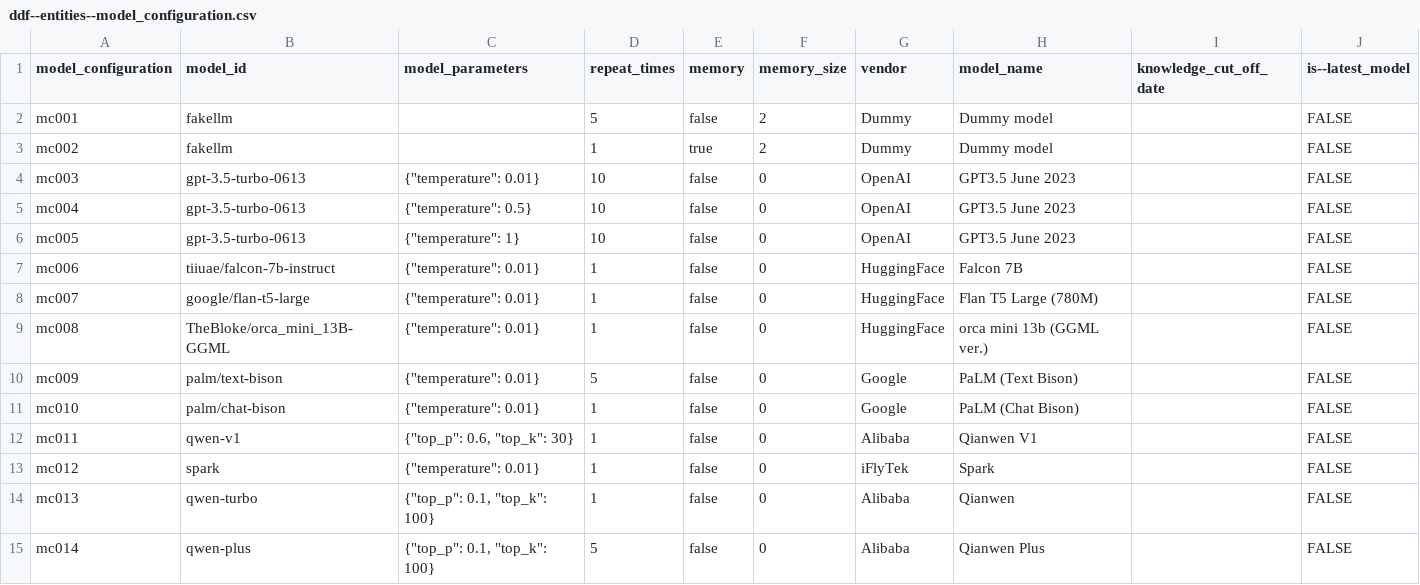
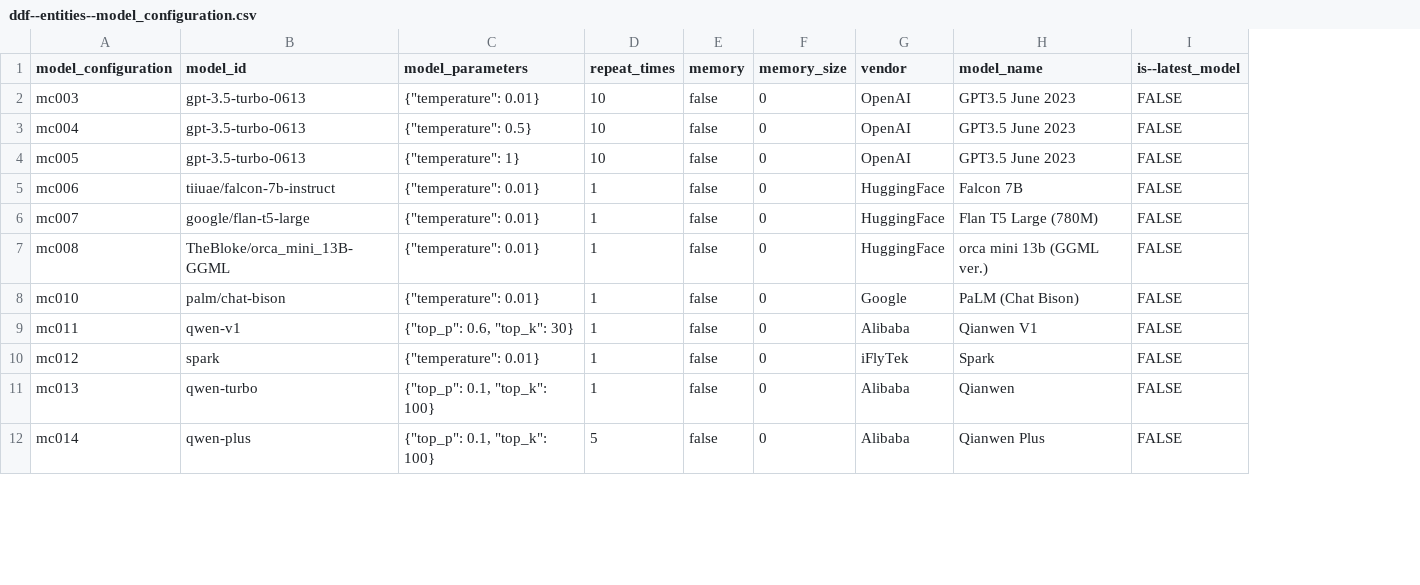
Before and after one commit to open-numbers/ddf--gapminder--ai_worldview_benchmark, a CSV file: ddf--entities--model_configuration.csv, drawn as a sheet; only a part is shown; removed rows and columns are numbered as before the commit, all else as after; the diff covers the shown part only; the diff names each change by its address in the sheet, - before the commit and + after, or states it on an @@ line.

```diff
--- a/ddf--entities--model_configuration.csv
+++ b/ddf--entities--model_configuration.csv
-column I (knowledge_cut_off_date), empty
-row 2: mc001 | fakellm |  | 5 | false | 2 | Dummy | Dummy model |  | FALSE
-row 3: mc002 | fakellm |  | 1 | true | 2 | Dummy | Dummy model |  | FALSE
-row 10: mc009 | palm/text-bison | {"temperature": 0.01} | 5 | false | 0 | Google | PaLM (Text Bison) |  | FALSE
```
Also changed, not shown: 4 added rows, 5 removed rows and 5 edited cells elsewhere in this file, ddf--concepts.csv, ddf--entities--question.csv, 6 other files.
